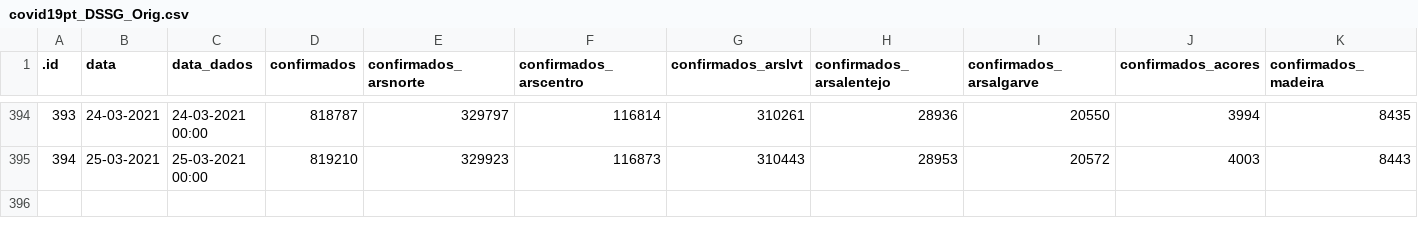
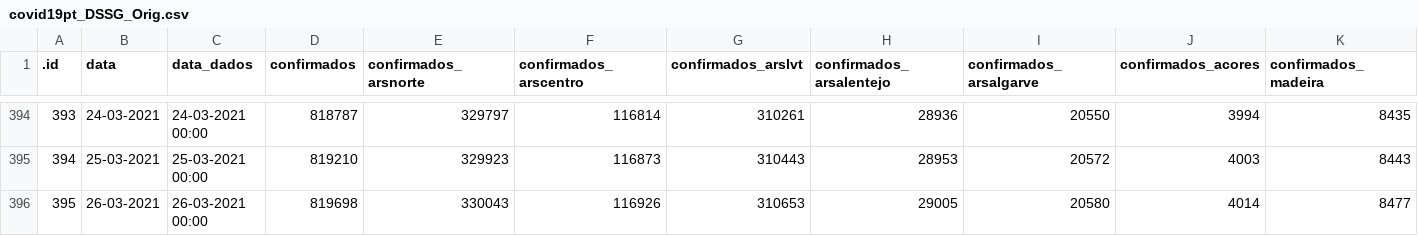
Before and after one commit to CEAUL/Dados_COVID-19_PT, a CSV file: data/covid19pt_DSSG_Orig.csv, drawn as a sheet; only a part is shown, gaps mark what is left out; rows hold the shown columns only; the diff names each change by its address in the sheet, - before the commit and + after, or states it on an @@ line.

Commit message:
Manual run to update to latest data

```diff
--- a/data/covid19pt_DSSG_Orig.csv
+++ b/data/covid19pt_DSSG_Orig.csv
+row 396: 395 | 26-03-2021 | 26-03-2021 00:00 | 819698 | 330043 | 116926 | 310653 | 29005 | 20580 | 4014 | 8477
```
Also changed, not shown: 8 other files.
